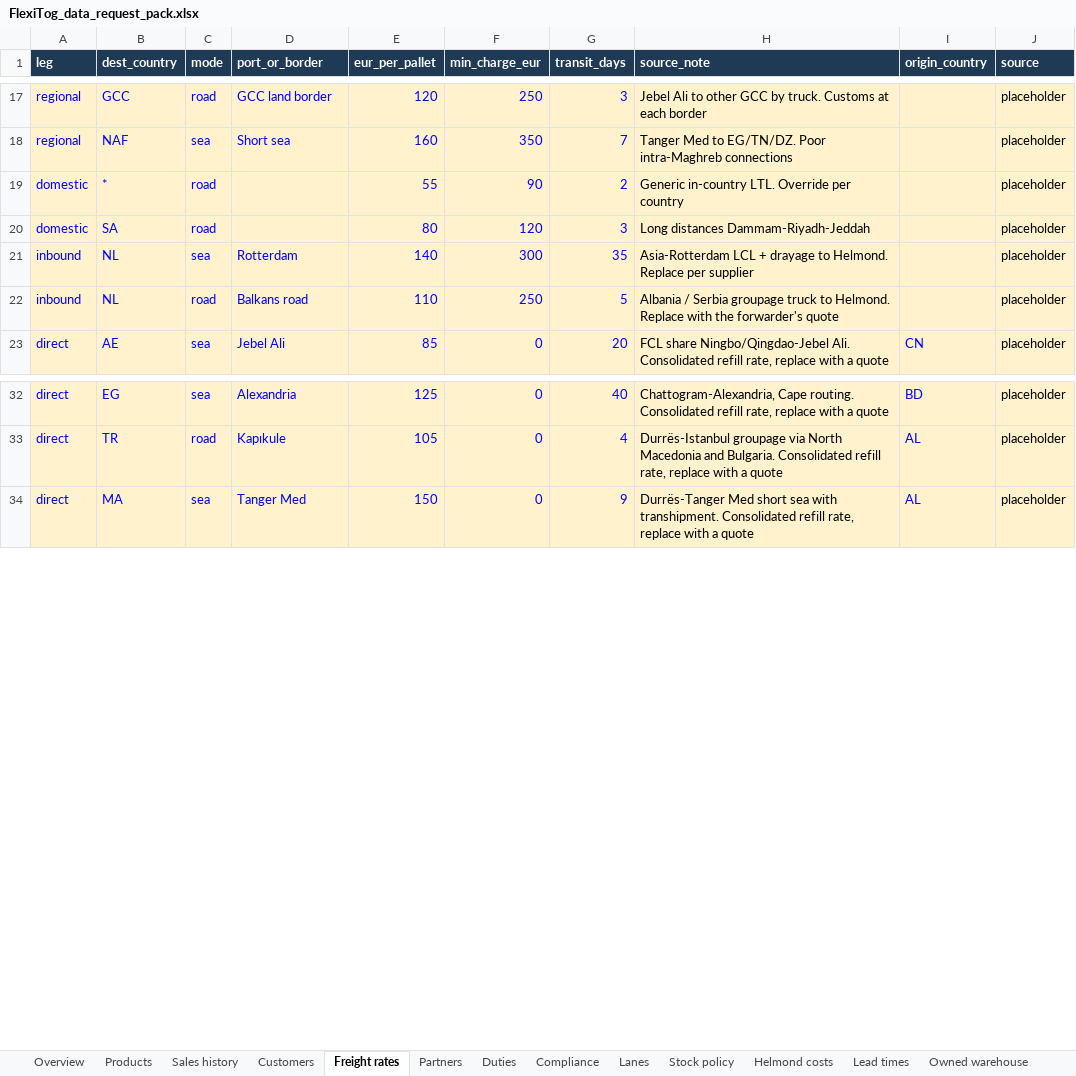
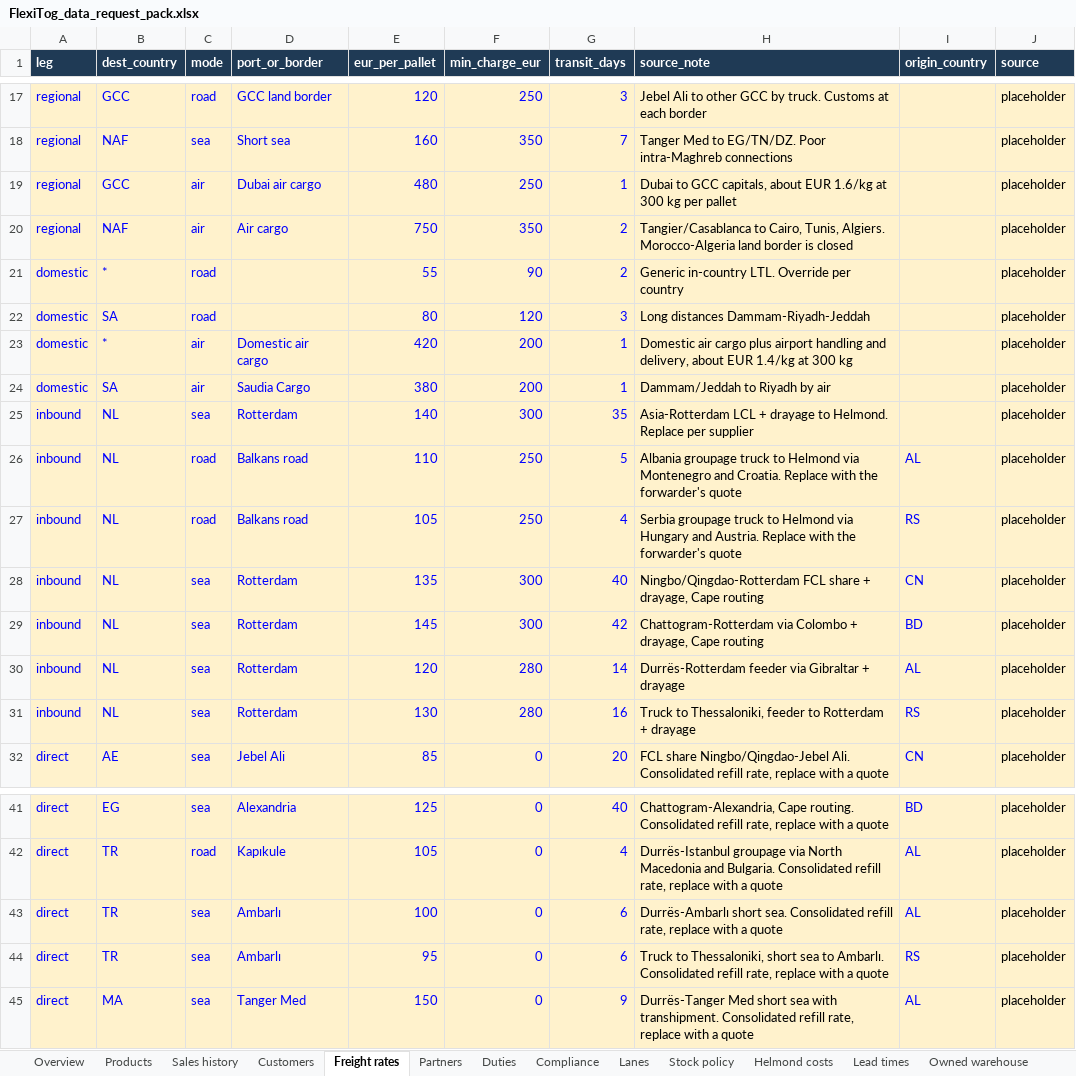
Before and after one commit to SamiElHasouni232235/Flexitog-, an Excel workbook: templates/FlexiTog_data_request_pack.xlsx, sheet Freight rates, drawn as a sheet; only a part is shown, gaps mark what is left out; values as stored, in another font and other column widths than the file's, no borders; addresses are those after the commit; the diff names each change by its address in the sheet, - before the commit and + after, or states it on an @@ line.

```diff
--- a/templates/FlexiTog_data_request_pack.xlsx (sheet Freight rates)
+++ b/templates/FlexiTog_data_request_pack.xlsx (sheet Freight rates)
+row 19: regional | GCC | air | Dubai air cargo | 480 | 250 | 1 | Dubai to GCC capitals, about EUR 1.6/kg at 300 kg per pallet |  | placeholder
+row 20: regional | NAF | air | Air cargo | 750 | 350 | 2 | Tangier/Casablanca to Cairo, Tunis, Algiers. Morocco-Algeria land border is closed |  | placeholder
+row 23: domestic | * | air | Domestic air cargo | 420 | 200 | 1 | Domestic air cargo plus airport handling and delivery, about EUR 1.4/kg at 300 kg |  | placeholder
+row 24: domestic | SA | air | Saudia Cargo | 380 | 200 | 1 | Dammam/Jeddah to Riyadh by air |  | placeholder
-H26 (source_note): Albania / Serbia groupage truck to Helmond. Replace with…
+H26 (source_note): Albania groupage truck to Helmond via Montenegro and Croatia. Replace with…
-I26 (origin_country): (empty)
+I26 (origin_country): AL
+row 27: inbound | NL | road | Balkans road | 105 | 250 | 4 | Serbia groupage truck to Helmond via Hungary and Austria. Replace with the forwarder's quote | RS | placeholder
+row 28: inbound | NL | sea | Rotterdam | 135 | 300 | 40 | Ningbo/Qingdao-Rotterdam FCL share + drayage, Cape routing | CN | placeholder
+row 29: inbound | NL | sea | Rotterdam | 145 | 300 | 42 | Chattogram-Rotterdam via Colombo + drayage, Cape routing | BD | placeholder
+row 30: inbound | NL | sea | Rotterdam | 120 | 280 | 14 | Durrës-Rotterdam feeder via Gibraltar + drayage | AL | placeholder
+row 31: inbound | NL | sea | Rotterdam | 130 | 280 | 16 | Truck to Thessaloniki, feeder to Rotterdam + drayage | RS | placeholder
+row 43: direct | TR | sea | Ambarlı | 100 | 0 | 6 | Durrës-Ambarlı short sea. Consolidated refill rate, replace with a quote | AL | placeholder
+row 44: direct | TR | sea | Ambarlı | 95 | 0 | 6 | Truck to Thessaloniki, short sea to Ambarlı. Consolidated refill rate, replace with a quote | RS | placeholder
```
Also changed, not shown: sheet Overview, sheet Suppliers, 11 other files.
